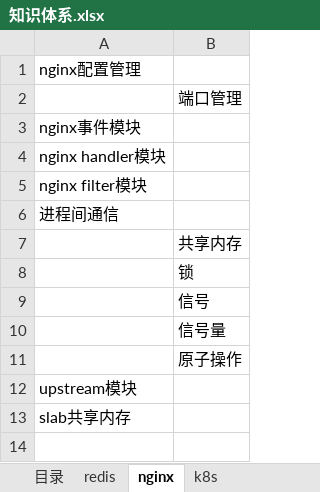
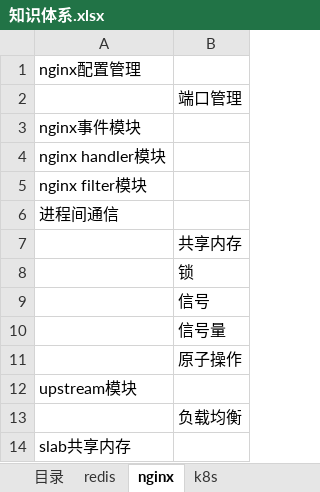
Before and after one commit to theDEADpool/data_structure, an Excel workbook: 知识体系.xlsx, sheet nginx, drawn as a sheet; values as stored, in another font and other column widths than the file's, no borders; the diff names each change by its address in the sheet, - before the commit and + after, or states it on an @@ line.

```diff
--- a/知识体系.xlsx (sheet nginx)
+++ b/知识体系.xlsx (sheet nginx)
+row 13:  | 负载均衡
```
Also changed, not shown: 2 other files.
